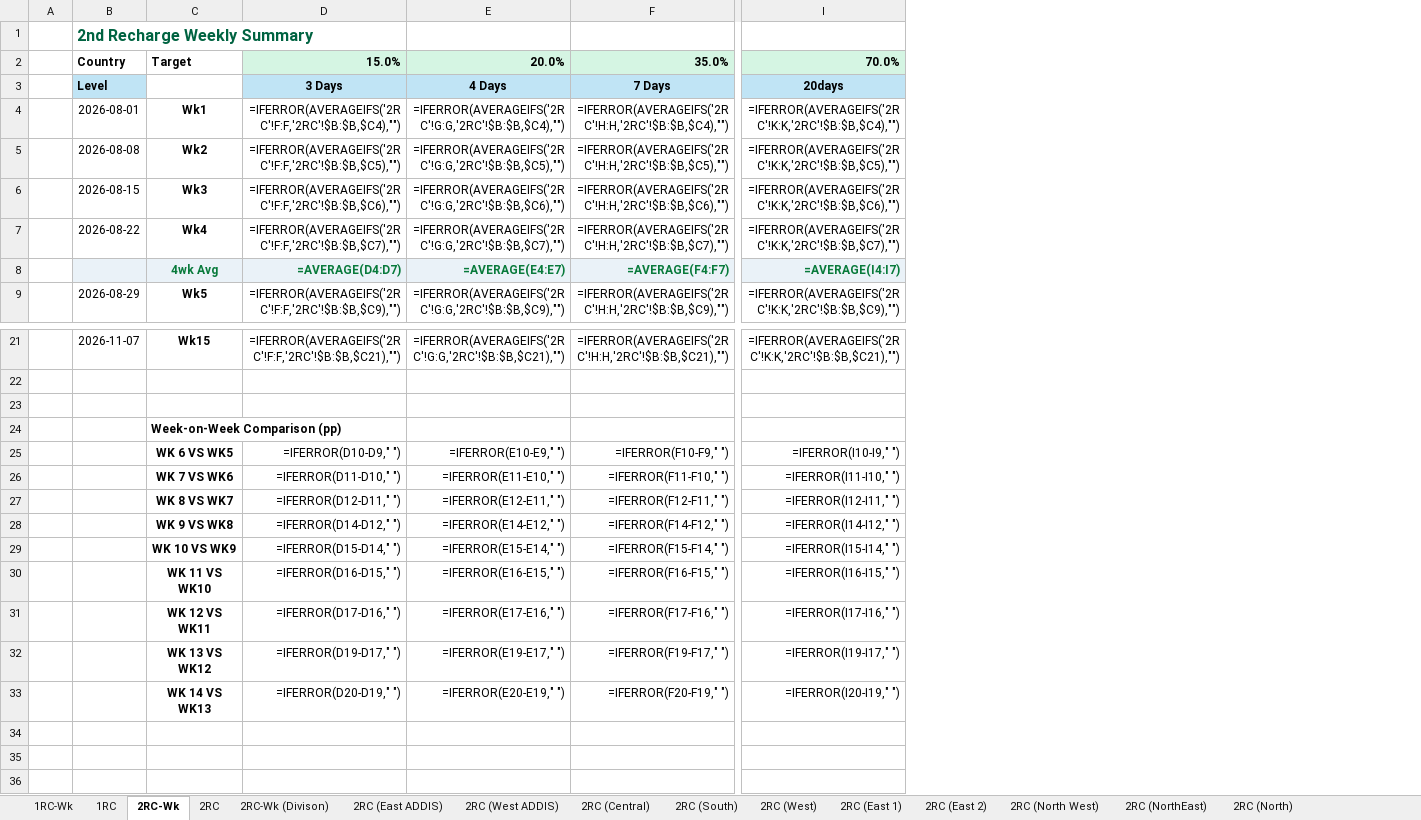
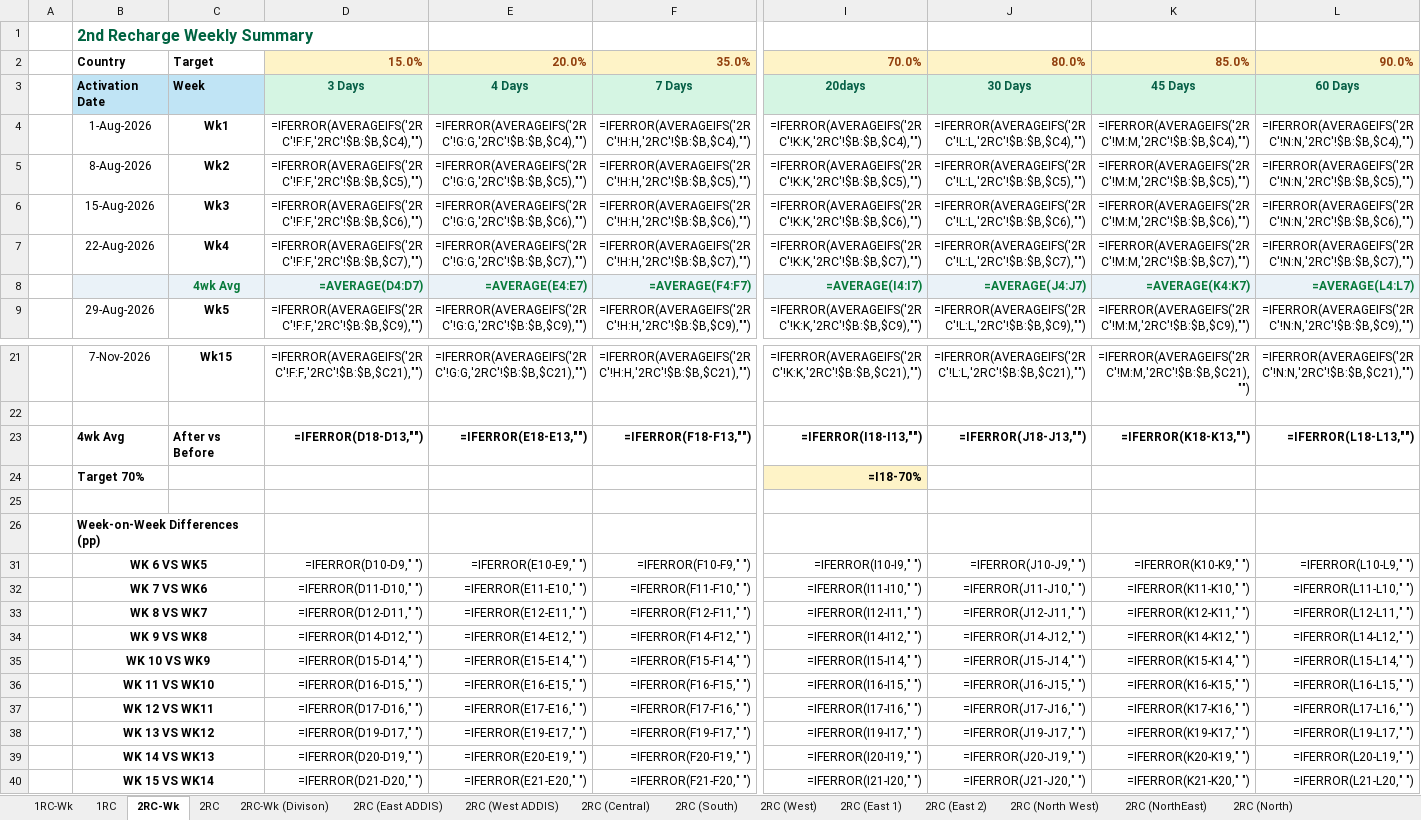
Before and after one commit to Mekin-jema/automate-excel-report, an Excel workbook: kg/reports/excel/KG_Recharge_Tracker_20261110.xlsx, sheet 2RC-Wk, drawn as a sheet; only a part is shown, gaps mark what is left out; values as stored, in another font and other column widths than the file's, no borders; formulas without a stored value are shown as written; conditional formats not drawn; removed rows and columns are numbered as before the commit, all else as after; rows hold the shown columns only; the diff covers the shown part only; the diff names each change by its address in the sheet, - before the commit and + after, or states it on an @@ line.

Commit message:
feat: add automated KG recharge tracker and reporting services

```diff
--- a/kg/reports/excel/KG_Recharge_Tracker_20261110.xlsx (sheet 2RC-Wk)
+++ b/kg/reports/excel/KG_Recharge_Tracker_20261110.xlsx (sheet 2RC-Wk)
-column B, rows 1-9: 2nd Recharge Weekly Summary | Country | Level | 2026-08-01 | 2026-08-08 | 2026-08-15 | 2026-08-22 |  | 2026-08-29; row 21: 2026-11-07
+column B, rows 1-9: 2nd Recharge Weekly Summary | Country | Activation Date | 1-Aug-2026 | 8-Aug-2026 | 15-Aug-2026 | 22-Aug-2026 |  | 29-Aug-2026; row 21: 7-Nov-2026; rows 26-39: Week-on-Week Differences (pp) | WK 6 VS WK5 | WK 7 VS WK6 | WK 8 VS WK7 | WK 9 VS WK8 | WK 10 VS WK9 | WK 11 VS WK10 | WK 12 VS WK11 | WK 13 VS WK12 | WK 14 VS WK13
+column J, rows 2-9: 80.0% | 30 Days | =IFERROR(AVERAGEIFS('2RC'!L:L,'2RC'!$B:$B,$C4),"") | =IFERROR(AVERAGEIFS('2RC'!L:L,'2RC'!$B:$B,$C5),"") | =IFERROR(AVERAGEIFS('2RC'!L:L,'2RC'!$B:$B,$C6),"") | =IFERROR(AVERAGEIFS('2RC'!L:L,'2RC'!$B:$B,$C7),"") | =AVERAGE(J4:J7) | =IFERROR(AVERAGEIFS('2RC'!L:L,'2RC'!$B:$B,$C9),""); row 21: =IFERROR(AVERAGEIFS('2RC'!L:L,'2RC'!$B:$B,$C21),""); rows 31-39: =IFERROR(J10-J9," ") | =IFERROR(J11-J10," ") | =IFERROR(J12-J11," ") | =IFERROR(J14-J12," ") | =IFERROR(J15-J14," ") | =IFERROR(J16-J15," ") | =IFERROR(J17-J16," ") | =IFERROR(J19-J17," ") | =IFERROR(J20-J19," ")
+column K, rows 2-9: 85.0% | 45 Days | =IFERROR(AVERAGEIFS('2RC'!M:M,'2RC'!$B:$B,$C4),"") | =IFERROR(AVERAGEIFS('2RC'!M:M,'2RC'!$B:$B,$C5),"") | =IFERROR(AVERAGEIFS('2RC'!M:M,'2RC'!$B:$B,$C6),"") | =IFERROR(AVERAGEIFS('2RC'!M:M,'2RC'!$B:$B,$C7),"") | =AVERAGE(K4:K7) | =IFERROR(AVERAGEIFS('2RC'!M:M,'2RC'!$B:$B,$C9),""); row 21: =IFERROR(AVERAGEIFS('2RC'!M:M,'2RC'!$B:$B,$C21),""); rows 31-39: =IFERROR(K10-K9," ") | =IFERROR(K11-K10," ") | =IFERROR(K12-K11," ") | =IFERROR(K14-K12," ") | =IFERROR(K15-K14," ") | =IFERROR(K16-K15," ") | =IFERROR(K17-K16," ") | =IFERROR(K19-K17," ") | =IFERROR(K20-K19," ")
+column L, rows 2-9: 90.0% | 60 Days | =IFERROR(AVERAGEIFS('2RC'!N:N,'2RC'!$B:$B,$C4),"") | =IFERROR(AVERAGEIFS('2RC'!N:N,'2RC'!$B:$B,$C5),"") | =IFERROR(AVERAGEIFS('2RC'!N:N,'2RC'!$B:$B,$C6),"") | =IFERROR(AVERAGEIFS('2RC'!N:N,'2RC'!$B:$B,$C7),"") | =AVERAGE(L4:L7) | =IFERROR(AVERAGEIFS('2RC'!N:N,'2RC'!$B:$B,$C9),""); row 21: =IFERROR(AVERAGEIFS('2RC'!N:N,'2RC'!$B:$B,$C21),""); rows 31-39: =IFERROR(L10-L9," ") | =IFERROR(L11-L10," ") | =IFERROR(L12-L11," ") | =IFERROR(L14-L12," ") | =IFERROR(L15-L14," ") | =IFERROR(L16-L15," ") | =IFERROR(L17-L16," ") | =IFERROR(L19-L17," ") | =IFERROR(L20-L19," ")
@@ D2:I2 fill: #D5F5E3 → #FEF3C7, text colour: black → #92400E @@
-C3: (empty)
+C3: Week
-C3 fill: none
+C3 fill: #C0E4F5
-D3:I3 text colour: black
+D3:I3 text colour: #065F46
+row 23:  | 4wk Avg | After vs Before | =IFERROR(D18-D13,"") | =IFERROR(E18-E13,"") | =IFERROR(F18-F13,"") | =IFERROR(I18-I13,"") | =IFERROR(J18-J13,"") | =IFERROR(K18-K13,"") | =IFERROR(L18-L13,"")
+row 24:  | Target 70% |  |  |  |  | =I18-70%
-C26: Week-on-Week Comparison (pp)
+C26: (empty)
-C31: WK 6 VS WK5
+C31: (empty)
-C32: WK 7 VS WK6
+C32: (empty)
-C33: WK 8 VS WK7
+C33: (empty)
-C34: WK 9 VS WK8
+C34: (empty)
-C35: WK 10 VS WK9
+C35: (empty)
-C36: WK 11 VS WK10
+C36: (empty)
-C37: WK 12 VS WK11
+C37: (empty)
-C38: WK 13 VS WK12
+C38: (empty)
-C39: WK 14 VS WK13
+C39: (empty)
+row 40:  | WK 15 VS WK14 |  | =IFERROR(D21-D20," ") | =IFERROR(E21-E20," ") | =IFERROR(F21-F20," ") | =IFERROR(I21-I20," ") | =IFERROR(J21-J20," ") | =IFERROR(K21-K20," ") | =IFERROR(L21-L20," ")
```
Also changed, not shown: cell formats elsewhere in this sheet, sheet 2RC (West), sheet 2RC (East 2), sheet 2RC (North), sheet 2RC (East ADDIS), sheet 2RC (NorthEast), sheet 2RC (North West), 8 more sheets, hidden cells, 20 other files.
